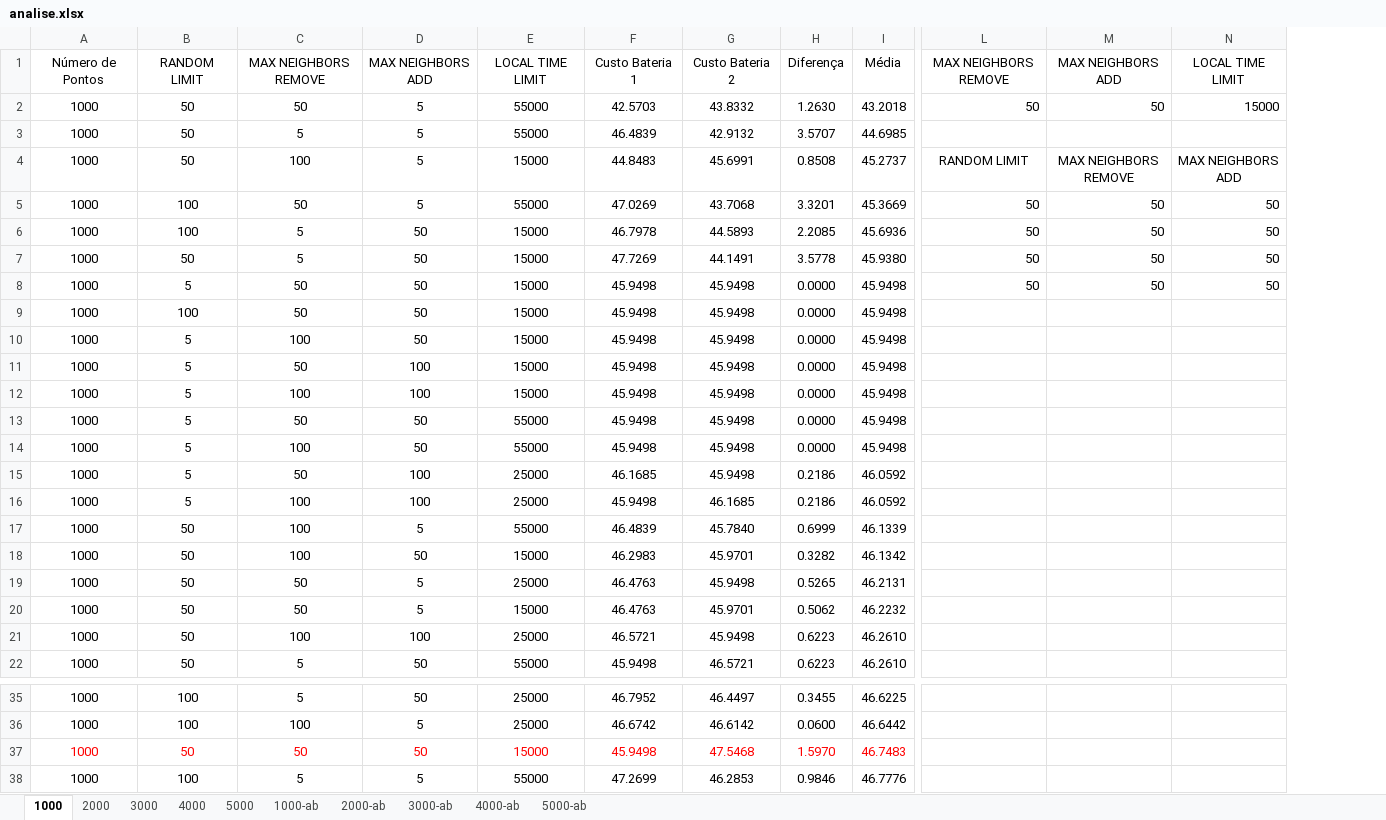
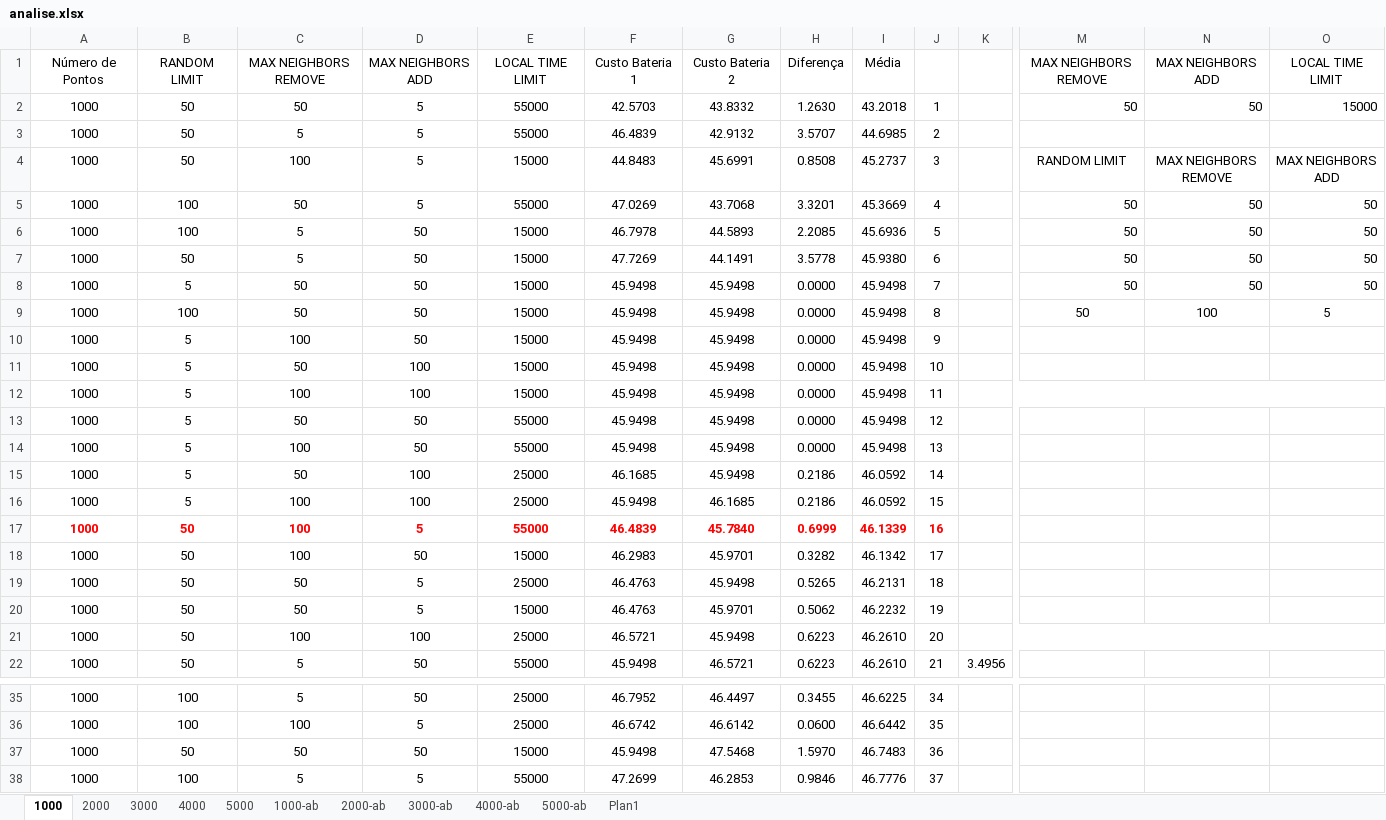
Before and after one commit to jpdejavite/comp_g11, an Excel workbook: G11/analise.xlsx, sheet 1000, drawn as a sheet; only a part is shown, gaps mark what is left out; values as stored, in another font and other column widths than the file's, no borders; addresses are those after the commit; the diff covers the shown part only; the diff names each change by its address in the sheet, - before the commit and + after, or states it on an @@ line.

```diff
--- a/G11/analise.xlsx (sheet 1000)
+++ b/G11/analise.xlsx (sheet 1000)
+sheet tab: Plan1
+column J, rows 2-22: 1 | 2 | 3 | 4 | 5 | 6 | 7 | 8 | 9 | 10 | 11 | 12 | 13 | 14 | 15 | 16 | 17 | 18 | 19 | 20 | 21; rows 35-38: 34 | 35 | 36 | 37
+column K, row 22: 3.4956
-M9: (empty)
+M9: 50
-N9: (empty)
+N9: 100
-O9: (empty)
+O9: 5
@@ A17:I17 bold: off → on, text colour: black → #FF0000 @@
-A37:I37 text colour: #FF0000
+A37:I37 text colour: black
```
Also changed, not shown: 1 removed column, 1 edited cell and merged cells elsewhere in this sheet, sheet 5000, sheet 4000, sheet 2000, sheet 3000, formulas that keep their value, 3 other files.
